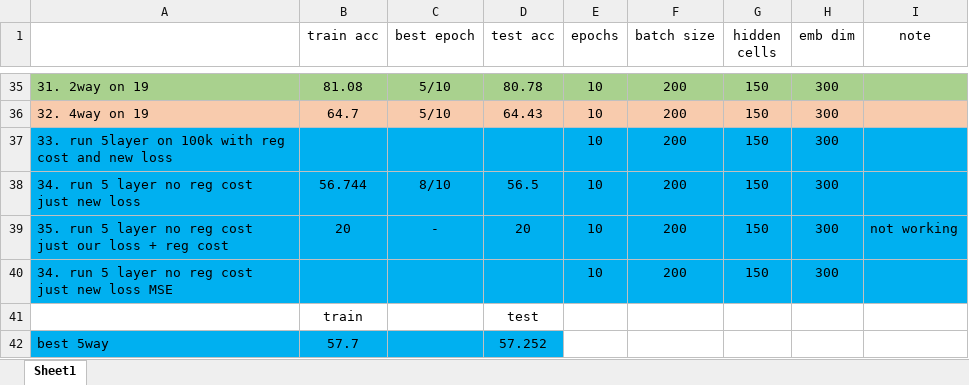
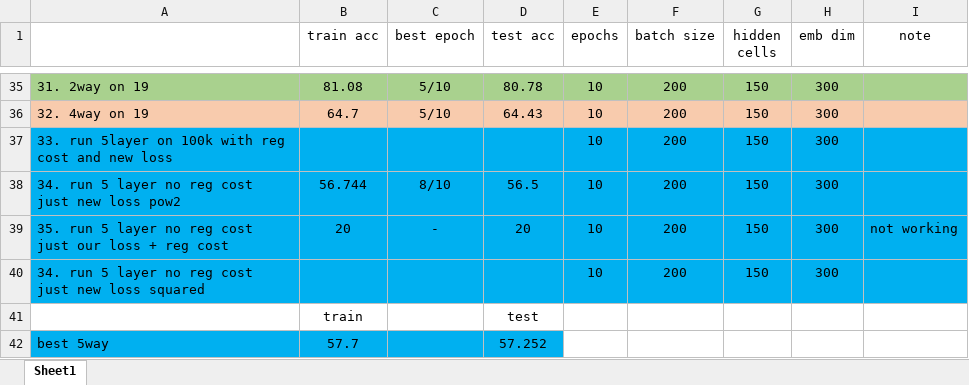
Before and after one commit to 2easy4wizzi/2017CourseProjectDeepLearning, an Excel workbook: bi/docs/resultsTable.xlsx, sheet Sheet1, drawn as a sheet; only a part is shown, gaps mark what is left out; values as stored, in another font and other column widths than the file's, no borders; the diff names each change by its address in the sheet, - before the commit and + after, or states it on an @@ line.

```diff
--- a/bi/docs/resultsTable.xlsx (sheet Sheet1)
+++ b/bi/docs/resultsTable.xlsx (sheet Sheet1)
-A38: 34. run 5 layer no reg cost just new loss
+A38: 34. run 5 layer no reg cost just new loss pow2
-A40: …new loss MSE
+A40: …new loss squared
```
